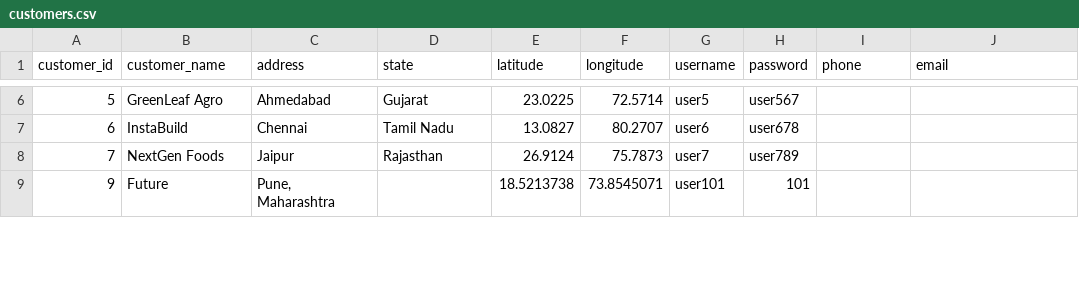
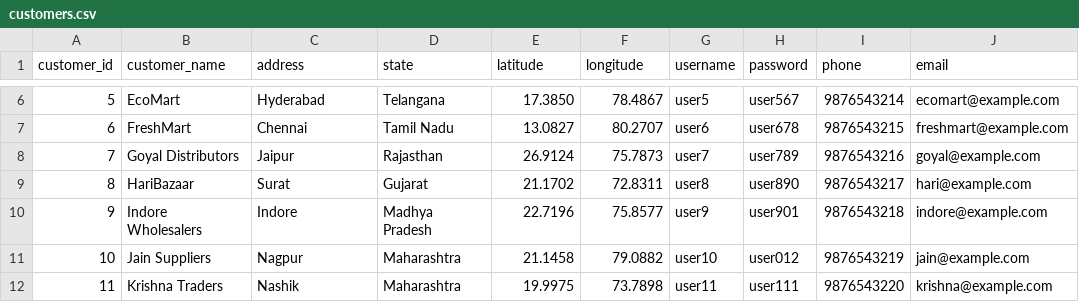
Before and after one commit to swati-mp/Truck_Building, a CSV file: data/customers.csv, drawn as a sheet; only a part is shown, gaps mark what is left out; the diff covers the shown part only.

```diff
--- a/data/customers.csv
+++ b/data/customers.csv
@@ -6,4 +6,7 @@ customer_id,customer_name,address,state,latitude,longitude,username,password,pho
-5,GreenLeaf Agro,Ahmedabad,Gujarat,23.0225,72.5714,user5,user567,,
-6,InstaBuild,Chennai,Tamil Nadu,13.0827,80.2707,user6,user678,,
-7,NextGen Foods,Jaipur,Rajasthan,26.9124,75.7873,user7,user789,,
-9,Future ,"Pune, Maharashtra",,18.5213738,73.8545071,user101,101,,
+5,EcoMart,Hyderabad,Telangana,17.3850,78.4867,user5,user567,9876543214,ecomart@example.com
+6,FreshMart,Chennai,Tamil Nadu,13.0827,80.2707,user6,user678,9876543215,freshmart@example.com
+7,Goyal Distributors,Jaipur,Rajasthan,26.9124,75.7873,user7,user789,9876543216,goyal@example.com
+8,HariBazaar,Surat,Gujarat,21.1702,72.8311,user8,user890,9876543217,hari@example.com
+9,Indore Wholesalers,Indore,Madhya Pradesh,22.7196,75.8577,user9,user901,9876543218,indore@example.com
+10,Jain Suppliers,Nagpur,Maharashtra,21.1458,79.0882,user10,user012,9876543219,jain@example.com
+11,Krishna Traders,Nashik,Maharashtra,19.9975,73.7898,user11,user111,9876543220,krishna@example.com
```
Also changed, not shown: 6 removed rows and 71 edited cells elsewhere in this file, data/orders.csv, data/products.csv, 12 other files.
